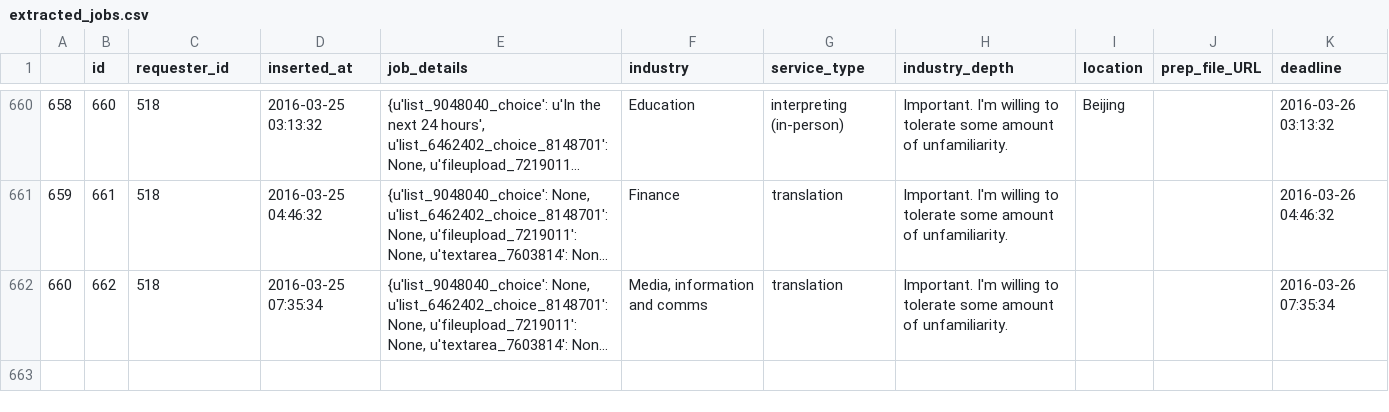
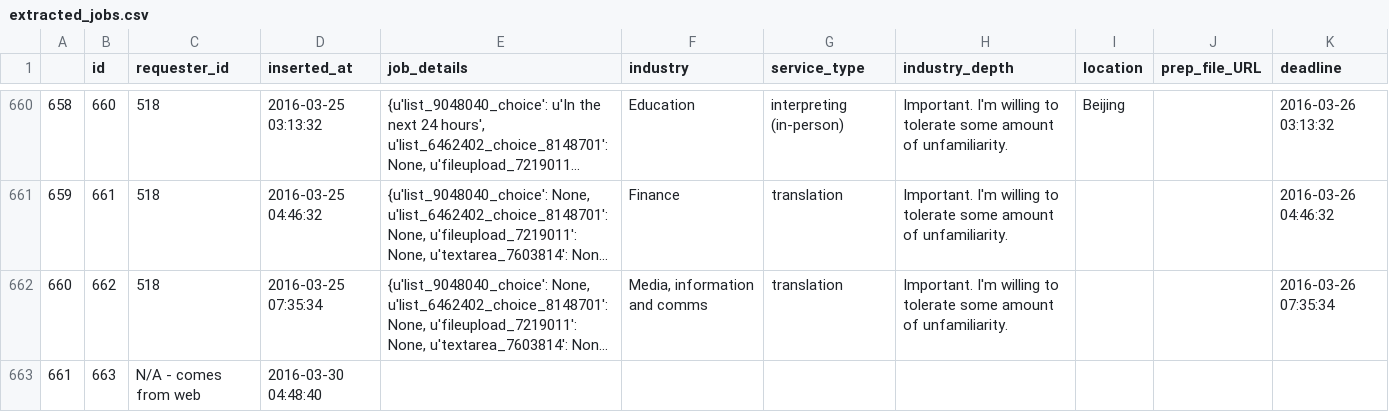
Before and after one commit to edwarddh101/SeekPanda_SmartMatch, a CSV file: result/extracted_jobs.csv, drawn as a sheet; only a part is shown, gaps mark what is left out; long unchanged cells end in …; the diff names each change by its address in the sheet, - before the commit and + after, or states it on an @@ line.

```diff
--- a/result/extracted_jobs.csv
+++ b/result/extracted_jobs.csv
+row 663: 661 | 663 | N/A - comes from web | 2016-03-30 04:48:40
```
Also changed, not shown: 4 other files.
